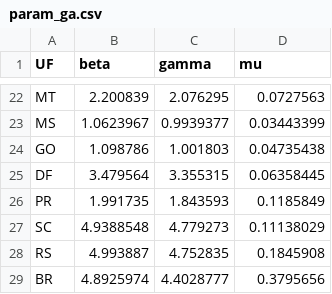
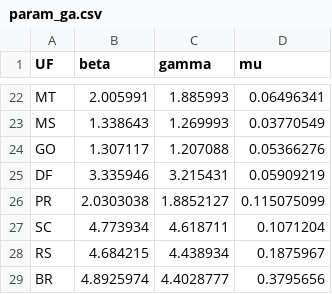
Before and after one commit to enprocovidufsj/ESTUDOCOVID19, a CSV file: param_ga.csv, drawn as a sheet; only a part is shown, gaps mark what is left out; the diff covers the shown part only; the diff names each change by its address in the sheet, - before the commit and + after, or states it on an @@ line.

Commit message:
Add files via upload

```diff
--- a/param_ga.csv
+++ b/param_ga.csv
-B22 (beta): 2.200839
+B22 (beta): 2.005991
-C22 (gamma): 2.076295
+C22 (gamma): 1.885993
-D22 (mu): 0.0727563
+D22 (mu): 0.06496341
-B23 (beta): 1.0623967
+B23 (beta): 1.338643
-C23 (gamma): 0.9939377
+C23 (gamma): 1.269993
-D23 (mu): 0.03443399
+D23 (mu): 0.03770549
-B24 (beta): 1.098786
+B24 (beta): 1.307117
-C24 (gamma): 1.001803
+C24 (gamma): 1.207088
-D24 (mu): 0.04735438
+D24 (mu): 0.05366276
-B25 (beta): 3.479564
+B25 (beta): 3.335946
-C25 (gamma): 3.355315
+C25 (gamma): 3.215431
-D25 (mu): 0.06358445
+D25 (mu): 0.05909219
-B26 (beta): 1.991735
+B26 (beta): 2.0303038
-C26 (gamma): 1.843593
+C26 (gamma): 1.8852127
-D26 (mu): 0.1185849
+D26 (mu): 0.115075099
-B27 (beta): 4.9388548
+B27 (beta): 4.773934
-C27 (gamma): 4.779273
+C27 (gamma): 4.618711
-D27 (mu): 0.11138029
+D27 (mu): 0.1071204
-B28 (beta): 4.993887
+B28 (beta): 4.684215
-C28 (gamma): 4.752835
+C28 (gamma): 4.438934
-D28 (mu): 0.1845908
+D28 (mu): 0.1875967
```
Also changed, not shown: 60 edited cells elsewhere in this file.
